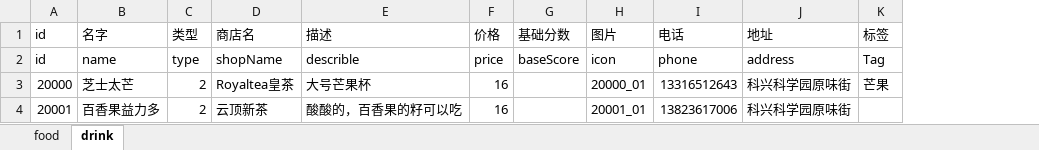
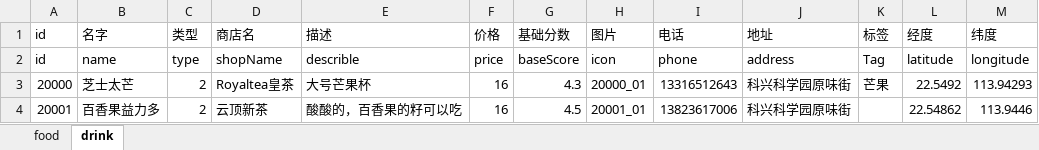
Before and after one commit to vbetter/eatwhat, an Excel workbook: data/eatwhat.xlsx, sheet drink, drawn as a sheet; values as stored, in another font and other column widths than the file's, no borders; the diff names each change by its address in the sheet, - before the commit and + after, or states it on an @@ line.

```diff
--- a/data/eatwhat.xlsx (sheet drink)
+++ b/data/eatwhat.xlsx (sheet drink)
+column L, rows 1-4: 经度 | latitude | 22.5492 | 22.54862
+column M, rows 1-4: 纬度 | longitude | 113.94293 | 113.9446
-G3: (empty)
+G3: 4.3
-G4: (empty)
+G4: 4.5
```
Also changed, not shown: sheet food, 4 other files.
